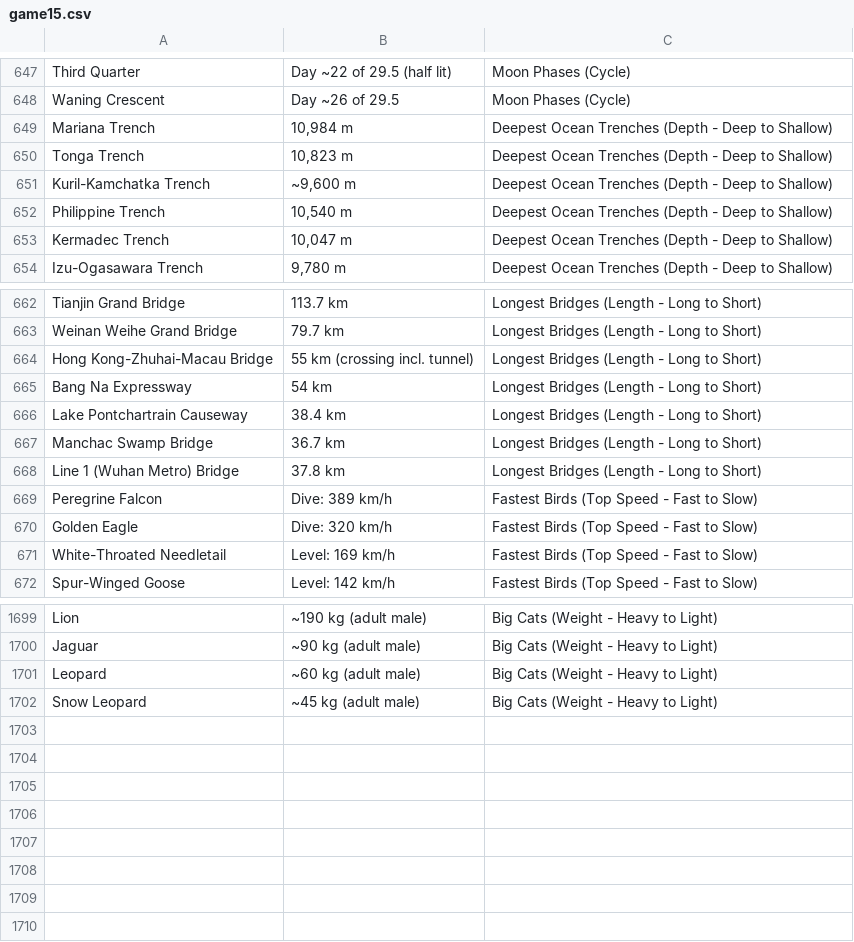
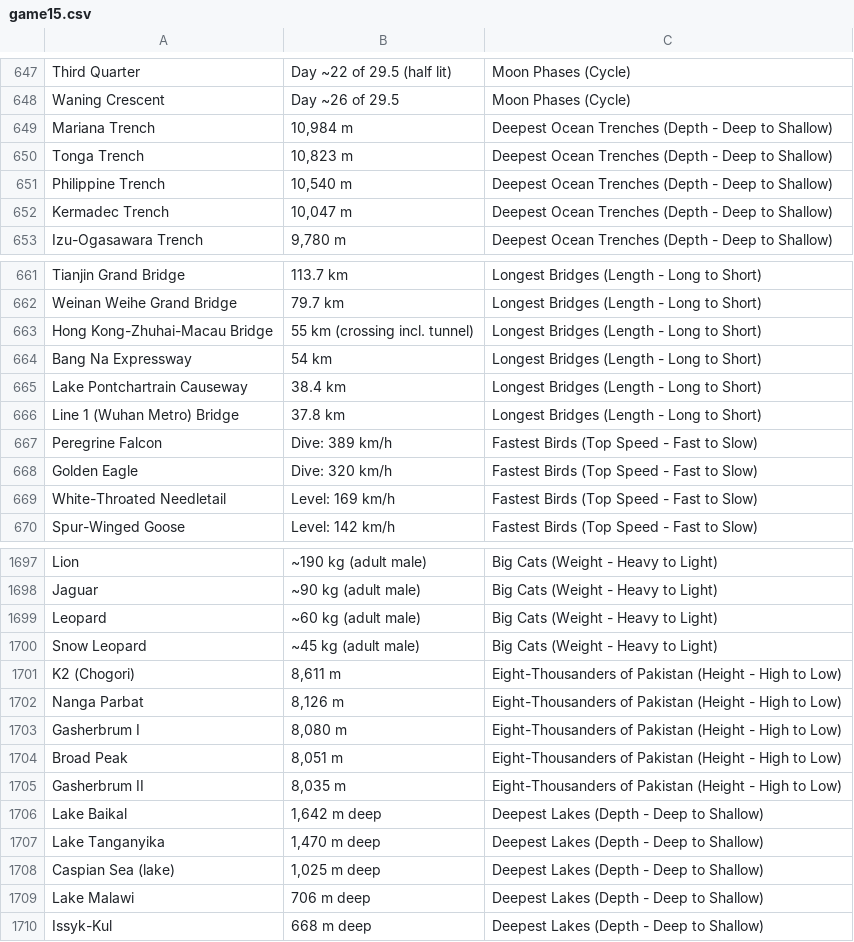
Before and after one commit to theshabab/jorbox, a CSV file: data/seed/data/game15.csv, drawn as a sheet; only a part is shown, gaps mark what is left out; removed rows and columns are numbered as before the commit, all else as after; the diff names each change by its address in the sheet, - before the commit and + after, or states it on an @@ line.

```diff
--- a/data/seed/data/game15.csv
+++ b/data/seed/data/game15.csv
-row 651: Kuril-Kamchatka Trench | ~9,600 m | Deepest Ocean Trenches (Depth - Deep to Shallow)
-row 667: Manchac Swamp Bridge | 36.7 km | Longest Bridges (Length - Long to Short)
+row 1701: K2 (Chogori) | 8,611 m | Eight-Thousanders of Pakistan (Height - High to Low)
+row 1702: Nanga Parbat | 8,126 m | Eight-Thousanders of Pakistan (Height - High to Low)
+row 1703: Gasherbrum I | 8,080 m | Eight-Thousanders of Pakistan (Height - High to Low)
+row 1704: Broad Peak | 8,051 m | Eight-Thousanders of Pakistan (Height - High to Low)
+row 1705: Gasherbrum II | 8,035 m | Eight-Thousanders of Pakistan (Height - High to Low)
+row 1706: Lake Baikal | 1,642 m deep | Deepest Lakes (Depth - Deep to Shallow)
+row 1707: Lake Tanganyika | 1,470 m deep | Deepest Lakes (Depth - Deep to Shallow)
+row 1708: Caspian Sea (lake) | 1,025 m deep | Deepest Lakes (Depth - Deep to Shallow)
+row 1709: Lake Malawi | 706 m deep | Deepest Lakes (Depth - Deep to Shallow)
+row 1710: Issyk-Kul | 668 m deep | Deepest Lakes (Depth - Deep to Shallow)
```
Also changed, not shown: data/seed/data/game3.csv, data/seed/data/game4.csv, 5 other files.
